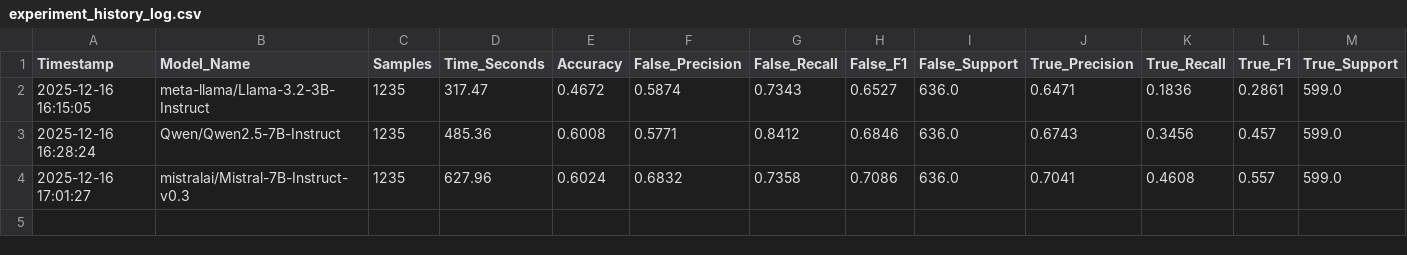
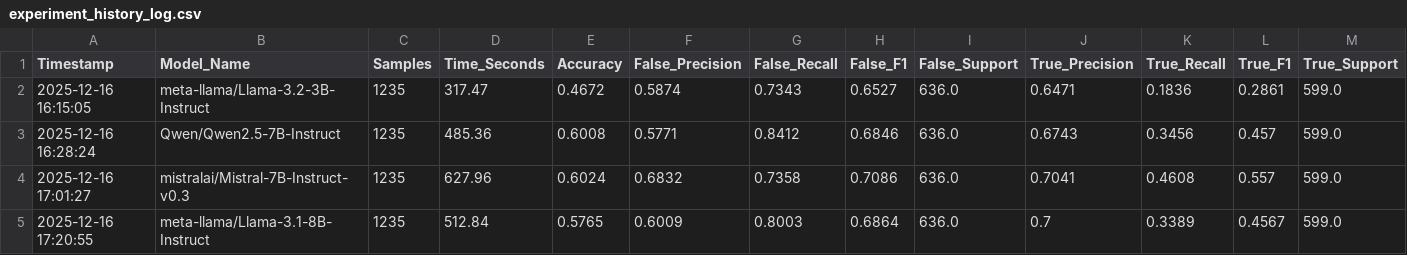
Before and after one commit to sere-otubu/ELEC490_Group16_AI_Fake_News_Detection, a CSV file: llm_metrics/experiment_history_log.csv, drawn as a sheet; only a part is shown; rows hold the shown columns only; the diff names each change by its address in the sheet, - before the commit and + after, or states it on an @@ line.

Commit message:
benchmark evaluation on Llama 8B

```diff
--- a/llm_metrics/experiment_history_log.csv
+++ b/llm_metrics/experiment_history_log.csv
+row 5: 2025-12-16 17:20:55 | meta-llama/Llama-3.1-8B-Instruct | 1235 | 512.84 | 0.5765 | 0.6009 | 0.8003 | 0.6864 | 636.0 | 0.7 | 0.3389 | 0.4567 | 599.0
```
Also changed, not shown: 3 other files.
